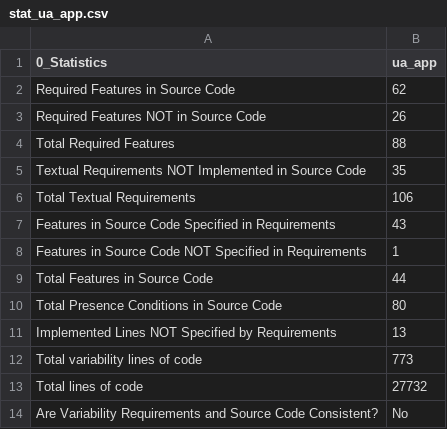
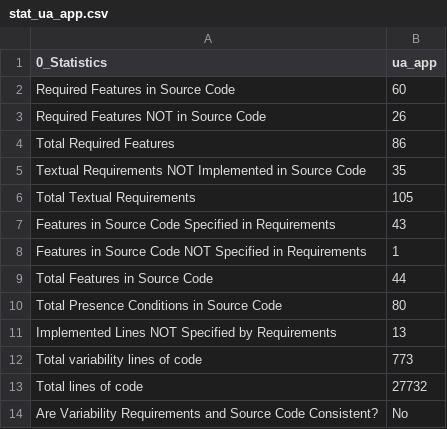
Before and after one commit to chinkhor/VarCHEKER, a CSV file: reports/stat_ua_app.csv, drawn as a sheet.

```diff
--- a/reports/stat_ua_app.csv
+++ b/reports/stat_ua_app.csv
@@ -1,7 +1,7 @@
 0_Statistics,ua_app
-Required Features in Source Code,62
+Required Features in Source Code,60
 Required Features NOT in Source Code,26
-Total Required Features,88
+Total Required Features,86
 Textual Requirements NOT Implemented in Source Code,35
-Total Textual Requirements,106
+Total Textual Requirements,105
 Features in Source Code Specified in Requirements,43
```
Also changed, not shown: reports/min_set_ua_app.csv.
